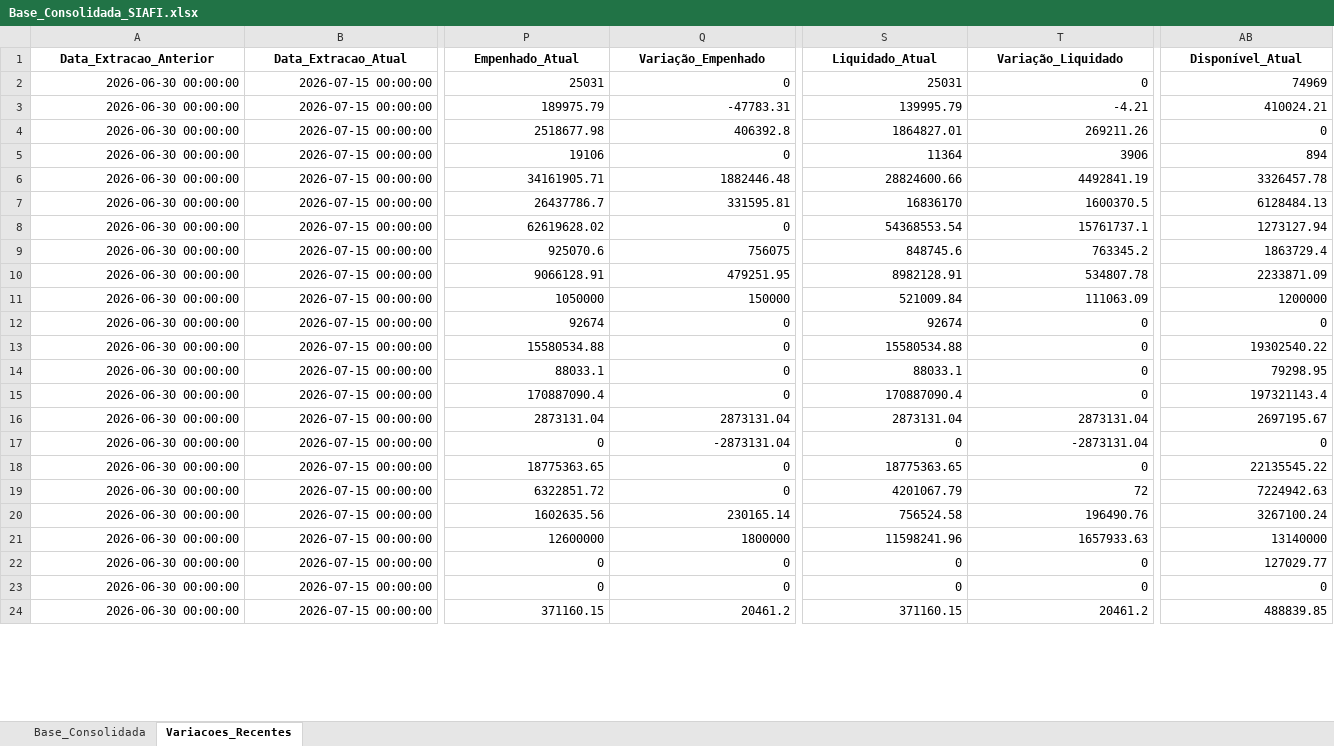
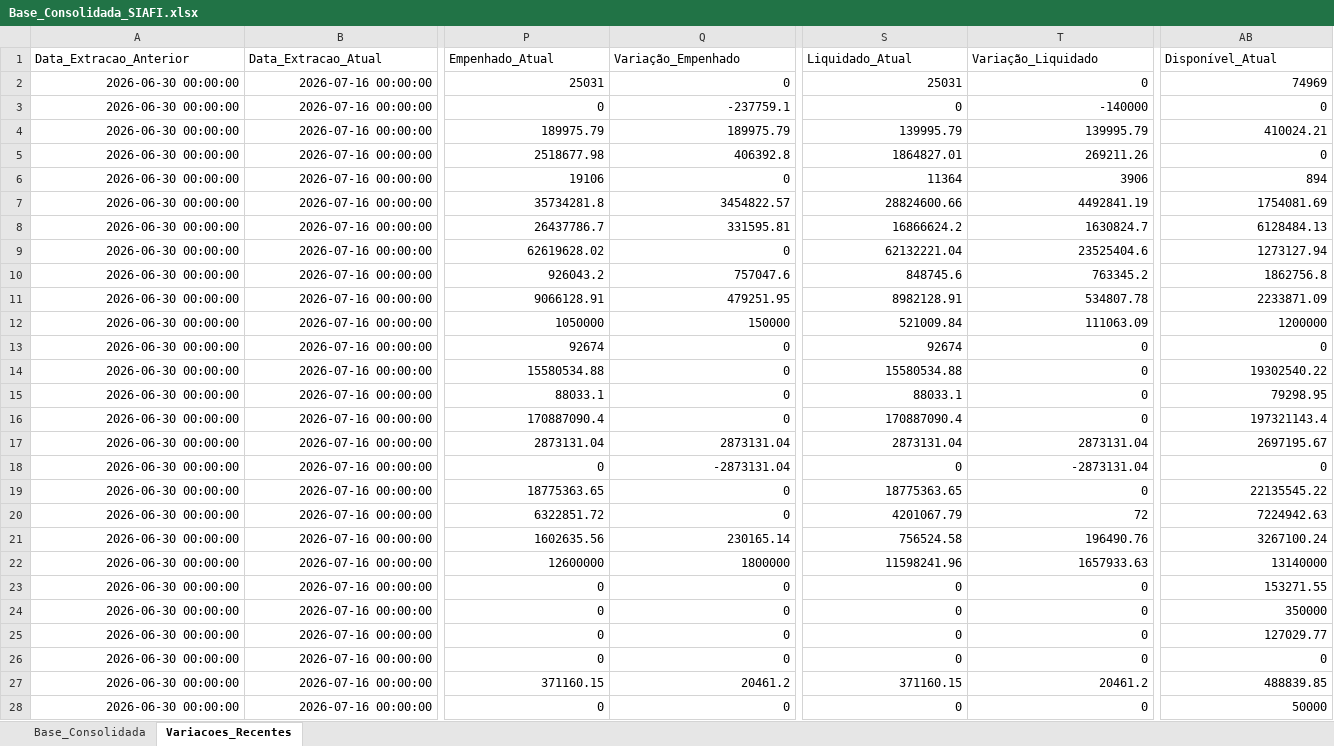
Before and after one commit to leuler-web/painel-execucao-uea, an Excel workbook: Base_Consolidada_SIAFI.xlsx, sheet Variacoes_Recentes, drawn as a sheet; only a part is shown, gaps mark what is left out; values as stored, in another font and other column widths than the file's, no borders; addresses are those after the commit; rows hold the shown columns only; the diff covers the shown part only; the diff names each change by its address in the sheet, - before the commit and + after, or states it on an @@ line.

Commit message:
Atualização automática - Base Consolidada

```diff
--- a/Base_Consolidada_SIAFI.xlsx (sheet Variacoes_Recentes)
+++ b/Base_Consolidada_SIAFI.xlsx (sheet Variacoes_Recentes)
@@ A1:AB1 bold: on → off, alignment: center → left @@
-B2:B3 (Data_Extracao_Atual): 2026-07-15 00:00:00
+B2:B3 (Data_Extracao_Atual): 2026-07-16 00:00:00
-P3 (Empenhado_Atual): 189975.79
+P3 (Empenhado_Atual): 0
-Q3 (Variação_Empenhado): -47783.31
+Q3 (Variação_Empenhado): -237759.1
-S3 (Liquidado_Atual): 139995.79
+S3 (Liquidado_Atual): 0
-T3 (Variação_Liquidado): -4.21
+T3 (Variação_Liquidado): -140000
-AB3 (Disponível_Atual): 410024.21
+AB3 (Disponível_Atual): 0
+row 4: 2026-06-30 00:00:00 | 2026-07-16 00:00:00 | 189975.79 | 189975.79 | 139995.79 | 139995.79 | 410024.21
-B5:B22 (Data_Extracao_Atual): 2026-07-15 00:00:00
+B5:B22 (Data_Extracao_Atual): 2026-07-16 00:00:00
-P7 (Empenhado_Atual): 34161905.71
+P7 (Empenhado_Atual): 35734281.8
-Q7 (Variação_Empenhado): 1882446.48
+Q7 (Variação_Empenhado): 3454822.57
-AB7 (Disponível_Atual): 3326457.78
+AB7 (Disponível_Atual): 1754081.69
-S8 (Liquidado_Atual): 16836170
+S8 (Liquidado_Atual): 16866624.2
-T8 (Variação_Liquidado): 1600370.5
+T8 (Variação_Liquidado): 1630824.7
-S9 (Liquidado_Atual): 54368553.54
+S9 (Liquidado_Atual): 62132221.04
-T9 (Variação_Liquidado): 15761737.1
+T9 (Variação_Liquidado): 23525404.6
-P10 (Empenhado_Atual): 925070.6
+P10 (Empenhado_Atual): 926043.2
-Q10 (Variação_Empenhado): 756075
+Q10 (Variação_Empenhado): 757047.6
-AB10 (Disponível_Atual): 1863729.4
+AB10 (Disponível_Atual): 1862756.8
+row 23: 2026-06-30 00:00:00 | 2026-07-16 00:00:00 | 0 | 0 | 0 | 0 | 153271.55
+row 24: 2026-06-30 00:00:00 | 2026-07-16 00:00:00 | 0 | 0 | 0 | 0 | 350000
-B25:B27 (Data_Extracao_Atual): 2026-07-15 00:00:00
+B25:B27 (Data_Extracao_Atual): 2026-07-16 00:00:00
+row 28: 2026-06-30 00:00:00 | 2026-07-16 00:00:00 | 0 | 0 | 0 | 0 | 50000
```
Also changed, not shown: 2 added rows, 4 removed rows, 77 edited cells and cell formats elsewhere in this sheet, sheet Base_Consolidada.
